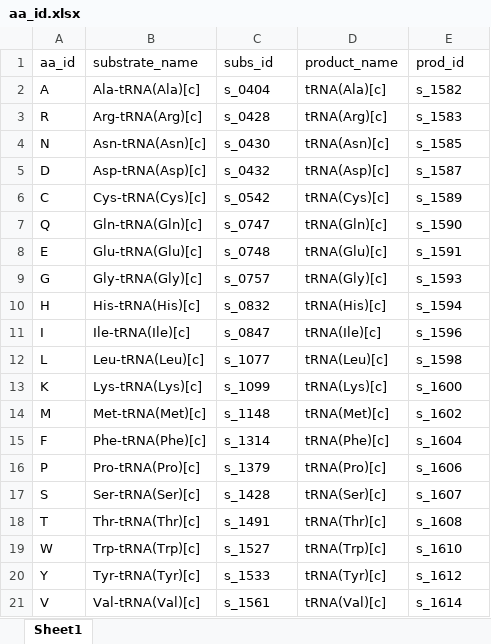
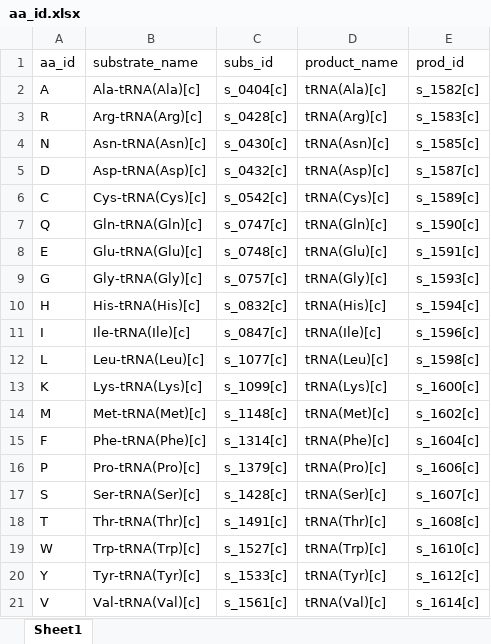
Before and after one commit to SysBioChalmers/CofactorYeast, an Excel workbook: Data/aa_id.xlsx, sheet Sheet1, drawn as a sheet; values as stored, in another font and other column widths than the file's, no borders; the diff names each change by its address in the sheet, - before the commit and + after, or states it on an @@ line.

```diff
--- a/Data/aa_id.xlsx (sheet Sheet1)
+++ b/Data/aa_id.xlsx (sheet Sheet1)
-C2 (subs_id): s_0404
+C2 (subs_id): s_0404[c]
-E2 (prod_id): s_1582
+E2 (prod_id): s_1582[c]
-C3 (subs_id): s_0428
+C3 (subs_id): s_0428[c]
-E3 (prod_id): s_1583
+E3 (prod_id): s_1583[c]
-C4 (subs_id): s_0430
+C4 (subs_id): s_0430[c]
-E4 (prod_id): s_1585
+E4 (prod_id): s_1585[c]
-C5 (subs_id): s_0432
+C5 (subs_id): s_0432[c]
-E5 (prod_id): s_1587
+E5 (prod_id): s_1587[c]
-C6 (subs_id): s_0542
+C6 (subs_id): s_0542[c]
-E6 (prod_id): s_1589
+E6 (prod_id): s_1589[c]
-C7 (subs_id): s_0747
+C7 (subs_id): s_0747[c]
-E7 (prod_id): s_1590
+E7 (prod_id): s_1590[c]
-C8 (subs_id): s_0748
+C8 (subs_id): s_0748[c]
-E8 (prod_id): s_1591
+E8 (prod_id): s_1591[c]
-C9 (subs_id): s_0757
+C9 (subs_id): s_0757[c]
-E9 (prod_id): s_1593
+E9 (prod_id): s_1593[c]
-C10 (subs_id): s_0832
+C10 (subs_id): s_0832[c]
-E10 (prod_id): s_1594
+E10 (prod_id): s_1594[c]
-C11 (subs_id): s_0847
+C11 (subs_id): s_0847[c]
-E11 (prod_id): s_1596
+E11 (prod_id): s_1596[c]
-C12 (subs_id): s_1077
+C12 (subs_id): s_1077[c]
-E12 (prod_id): s_1598
+E12 (prod_id): s_1598[c]
-C13 (subs_id): s_1099
+C13 (subs_id): s_1099[c]
-E13 (prod_id): s_1600
+E13 (prod_id): s_1600[c]
-C14 (subs_id): s_1148
+C14 (subs_id): s_1148[c]
-E14 (prod_id): s_1602
+E14 (prod_id): s_1602[c]
-C15 (subs_id): s_1314
+C15 (subs_id): s_1314[c]
-E15 (prod_id): s_1604
+E15 (prod_id): s_1604[c]
-C16 (subs_id): s_1379
+C16 (subs_id): s_1379[c]
-E16 (prod_id): s_1606
+E16 (prod_id): s_1606[c]
-C17 (subs_id): s_1428
+C17 (subs_id): s_1428[c]
-E17 (prod_id): s_1607
+E17 (prod_id): s_1607[c]
-C18 (subs_id): s_1491
+C18 (subs_id): s_1491[c]
-E18 (prod_id): s_1608
+E18 (prod_id): s_1608[c]
-C19 (subs_id): s_1527
+C19 (subs_id): s_1527[c]
-E19 (prod_id): s_1610
+E19 (prod_id): s_1610[c]
-C20 (subs_id): s_1533
+C20 (subs_id): s_1533[c]
-E20 (prod_id): s_1612
+E20 (prod_id): s_1612[c]
-C21 (subs_id): s_1561
+C21 (subs_id): s_1561[c]
-E21 (prod_id): s_1614
+E21 (prod_id): s_1614[c]
```
Also changed, not shown: 18 other files.
